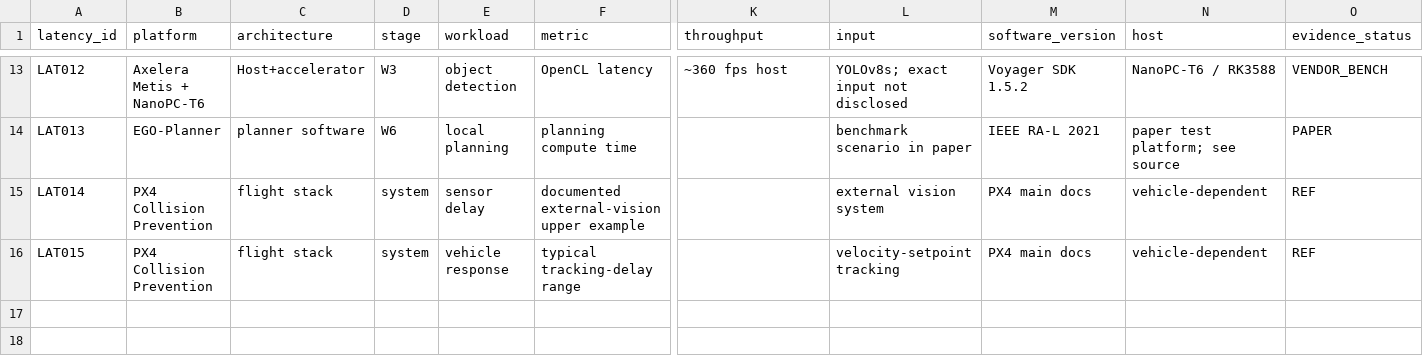
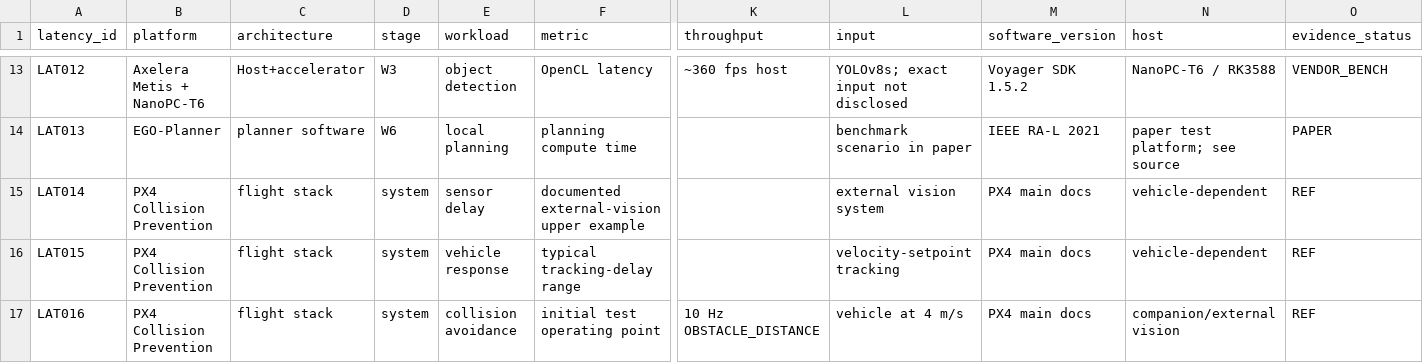
Before and after one commit to mrgolftech/edge-intelligence-research, a CSV file: data/benchmarks/pipeline-latency-evidence.csv, drawn as a sheet; only a part is shown, gaps mark what is left out; rows hold the shown columns only; the diff names each change by its address in the sheet, - before the commit and + after, or states it on an @@ line.

```diff
--- a/data/benchmarks/pipeline-latency-evidence.csv
+++ b/data/benchmarks/pipeline-latency-evidence.csv
+row 17: LAT016 | PX4 Collision Prevention | flight stack | system | collision avoidance | initial test operating point | 10 Hz OBSTACLE_DISTANCE | vehicle at 4 m/s | PX4 main docs | companion/external vision | REF
```
Also changed, not shown: 7 other files.
